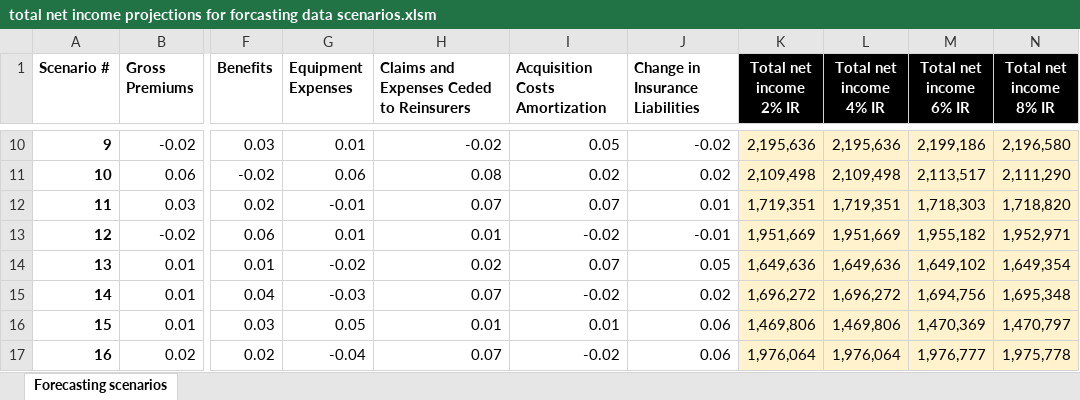
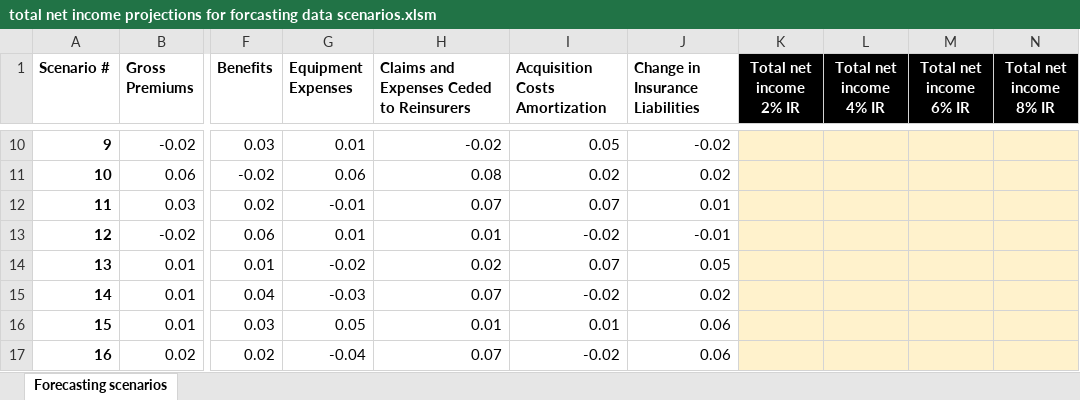
Before and after one commit to aj-tao/income-statement-projection, an Excel workbook: total net income projections for forcasting data scenarios.xlsm, sheet Forecasting scenarios, drawn as a sheet; only a part is shown, gaps mark what is left out; values as stored, in another font and other column widths than the file's, no borders; charts and pictures and conditional formats not drawn; the diff covers the shown part only; the diff names each change by its address in the sheet, - before the commit and + after, or states it on an @@ line.

```diff
--- a/total net income projections for forcasting data scenarios.xlsm (sheet Forecasting scenarios)
+++ b/total net income projections for forcasting data scenarios.xlsm (sheet Forecasting scenarios)
-K10 (Total net income 2% IR): 2,195,636
+K10 (Total net income 2% IR): (empty)
-L10 (Total net income 4% IR): 2,195,636
+L10 (Total net income 4% IR): (empty)
-M10 (Total net income 6% IR): 2,199,186
+M10 (Total net income 6% IR): (empty)
-N10 (Total net income 8% IR): 2,196,580
+N10 (Total net income 8% IR): (empty)
-K11 (Total net income 2% IR): 2,109,498
+K11 (Total net income 2% IR): (empty)
-L11 (Total net income 4% IR): 2,109,498
+L11 (Total net income 4% IR): (empty)
-M11 (Total net income 6% IR): 2,113,517
+M11 (Total net income 6% IR): (empty)
-N11 (Total net income 8% IR): 2,111,290
+N11 (Total net income 8% IR): (empty)
-K12 (Total net income 2% IR): 1,719,351
+K12 (Total net income 2% IR): (empty)
-L12 (Total net income 4% IR): 1,719,351
+L12 (Total net income 4% IR): (empty)
-M12 (Total net income 6% IR): 1,718,303
+M12 (Total net income 6% IR): (empty)
-N12 (Total net income 8% IR): 1,718,820
+N12 (Total net income 8% IR): (empty)
-K13 (Total net income 2% IR): 1,951,669
+K13 (Total net income 2% IR): (empty)
-L13 (Total net income 4% IR): 1,951,669
+L13 (Total net income 4% IR): (empty)
-M13 (Total net income 6% IR): 1,955,182
+M13 (Total net income 6% IR): (empty)
-N13 (Total net income 8% IR): 1,952,971
+N13 (Total net income 8% IR): (empty)
-K14 (Total net income 2% IR): 1,649,636
+K14 (Total net income 2% IR): (empty)
-L14 (Total net income 4% IR): 1,649,636
+L14 (Total net income 4% IR): (empty)
-M14 (Total net income 6% IR): 1,649,102
+M14 (Total net income 6% IR): (empty)
-N14 (Total net income 8% IR): 1,649,354
+N14 (Total net income 8% IR): (empty)
-K15 (Total net income 2% IR): 1,696,272
+K15 (Total net income 2% IR): (empty)
-L15 (Total net income 4% IR): 1,696,272
+L15 (Total net income 4% IR): (empty)
-M15 (Total net income 6% IR): 1,694,756
+M15 (Total net income 6% IR): (empty)
-N15 (Total net income 8% IR): 1,695,348
+N15 (Total net income 8% IR): (empty)
-K16 (Total net income 2% IR): 1,469,806
+K16 (Total net income 2% IR): (empty)
-L16 (Total net income 4% IR): 1,469,806
+L16 (Total net income 4% IR): (empty)
-M16 (Total net income 6% IR): 1,470,369
+M16 (Total net income 6% IR): (empty)
-N16 (Total net income 8% IR): 1,470,797
+N16 (Total net income 8% IR): (empty)
-K17 (Total net income 2% IR): 1,976,064
+K17 (Total net income 2% IR): (empty)
-L17 (Total net income 4% IR): 1,976,064
+L17 (Total net income 4% IR): (empty)
-M17 (Total net income 6% IR): 1,976,777
+M17 (Total net income 6% IR): (empty)
-N17 (Total net income 8% IR): 1,975,778
+N17 (Total net income 8% IR): (empty)
```
Also changed, not shown: 368 edited cells elsewhere in this sheet.
